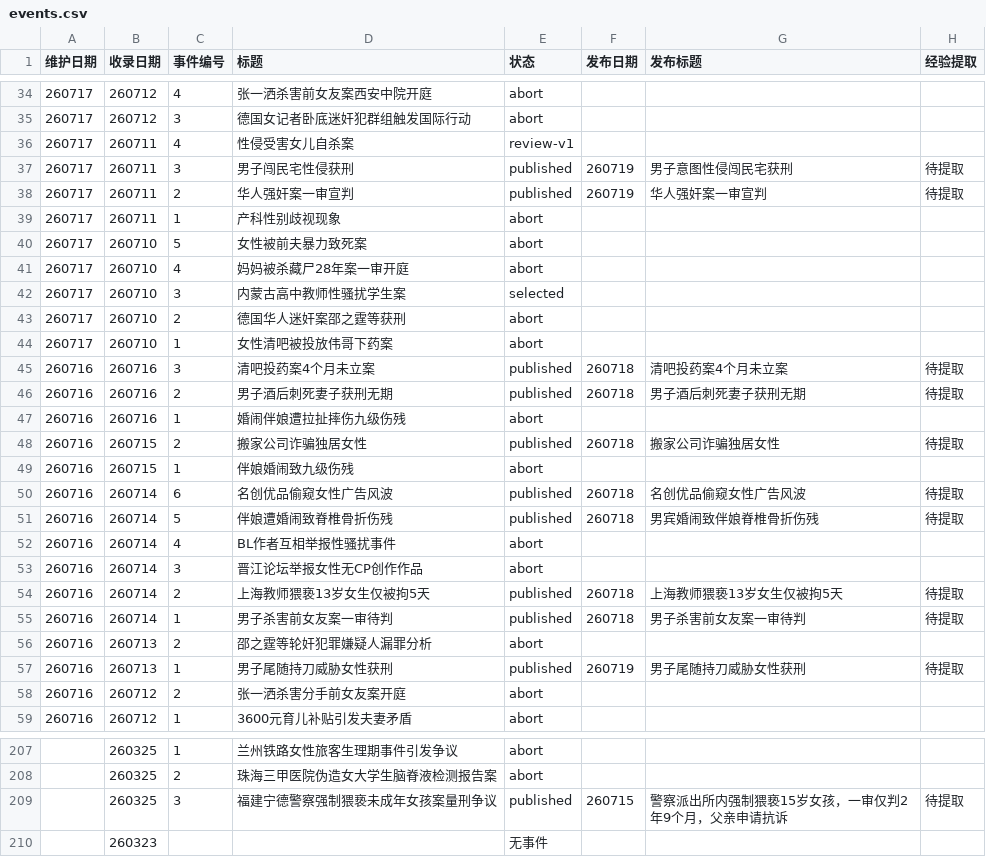
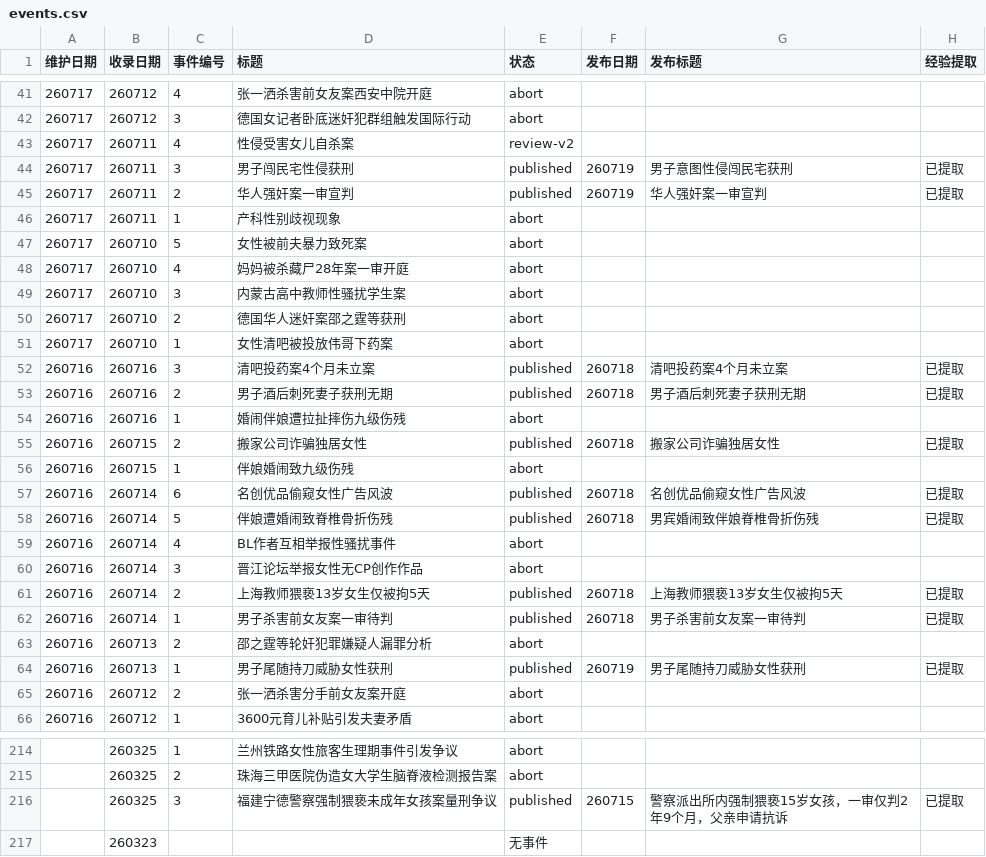
Before and after one commit to Watcher-Palace/auto-watcher, a CSV file: _pipeline/events.csv, drawn as a sheet; only a part is shown, gaps mark what is left out; the diff covers the shown part only.

```diff
--- a/_pipeline/events.csv
+++ b/_pipeline/events.csv
@@ -35,5 +42,5 @@
 260717,260712,3,德国女记者卧底迷奸犯群组触发国际行动,abort,,,
-260717,260711,4,性侵受害女儿自杀案,review-v1,,,
-260717,260711,3,男子闯民宅性侵获刑,published,260719,男子意图性侵闯民宅获刑,待提取
-260717,260711,2,华人强奸案一审宣判,published,260719,华人强奸案一审宣判,待提取
+260717,260711,4,性侵受害女儿自杀案,review-v2,,,
+260717,260711,3,男子闯民宅性侵获刑,published,260719,男子意图性侵闯民宅获刑,已提取
+260717,260711,2,华人强奸案一审宣判,published,260719,华人强奸案一审宣判,已提取
 260717,260711,1,产科性别歧视现象,abort,,,
@@ -41,18 +48,18 @@
 260717,260710,4,妈妈被杀藏尸28年案一审开庭,abort,,,
-260717,260710,3,内蒙古高中教师性骚扰学生案,selected,,,
+260717,260710,3,内蒙古高中教师性骚扰学生案,abort,,,
 260717,260710,2,德国华人迷奸案邵之霆等获刑,abort,,,
 260717,260710,1,女性清吧被投放伟哥下药案,abort,,,
-260716,260716,3,清吧投药案4个月未立案,published,260718,清吧投药案4个月未立案,待提取
-260716,260716,2,男子酒后刺死妻子获刑无期,published,260718,男子酒后刺死妻子获刑无期,待提取
+260716,260716,3,清吧投药案4个月未立案,published,260718,清吧投药案4个月未立案,已提取
+260716,260716,2,男子酒后刺死妻子获刑无期,published,260718,男子酒后刺死妻子获刑无期,已提取
 260716,260716,1,婚闹伴娘遭拉扯摔伤九级伤残,abort,,,
-260716,260715,2,搬家公司诈骗独居女性,published,260718,搬家公司诈骗独居女性,待提取
+260716,260715,2,搬家公司诈骗独居女性,published,260718,搬家公司诈骗独居女性,已提取
 260716,260715,1,伴娘婚闹致九级伤残,abort,,,
-260716,260714,6,名创优品偷窥女性广告风波,published,260718,名创优品偷窥女性广告风波,待提取
-260716,260714,5,伴娘遭婚闹致脊椎骨折伤残,published,260718,男宾婚闹致伴娘脊椎骨折伤残,待提取
+260716,260714,6,名创优品偷窥女性广告风波,published,260718,名创优品偷窥女性广告风波,已提取
+260716,260714,5,伴娘遭婚闹致脊椎骨折伤残,published,260718,男宾婚闹致伴娘脊椎骨折伤残,已提取
 260716,260714,4,BL作者互相举报性骚扰事件,abort,,,
 260716,260714,3,晋江论坛举报女性无CP创作作品,abort,,,
-260716,260714,2,上海教师猥亵13岁女生仅被拘5天,published,260718,上海教师猥亵13岁女生仅被拘5天,待提取
-260716,260714,1,男子杀害前女友案一审待判,published,260718,男子杀害前女友案一审待判,待提取
+260716,260714,2,上海教师猥亵13岁女生仅被拘5天,published,260718,上海教师猥亵13岁女生仅被拘5天,已提取
+260716,260714,1,男子杀害前女友案一审待判,published,260718,男子杀害前女友案一审待判,已提取
 260716,260713,2,邵之霆等轮奸犯罪嫌疑人漏罪分析,abort,,,
-260716,260713,1,男子尾随持刀威胁女性获刑,published,260719,男子尾随持刀威胁女性获刑,待提取
+260716,260713,1,男子尾随持刀威胁女性获刑,published,260719,男子尾随持刀威胁女性获刑,已提取
 260716,260712,2,张一洒杀害分手前女友案开庭,abort,,,
@@ -208,3 +215,3 @@
 ,260325,2,珠海三甲医院伪造女大学生脑脊液检测报告案,abort,,,
-,260325,3,福建宁德警察强制猥亵未成年女孩案量刑争议,published,260715,警察派出所内强制猥亵15岁女孩，一审仅判2年9个月，父亲申请抗诉,待提取
+,260325,3,福建宁德警察强制猥亵未成年女孩案量刑争议,published,260715,警察派出所内强制猥亵15岁女孩，一审仅判2年9个月，父亲申请抗诉,已提取
 ,260323,,,无事件,,,
```
Also changed, not shown: 7 added rows and 30 edited cells elsewhere in this file, 25 other files.
